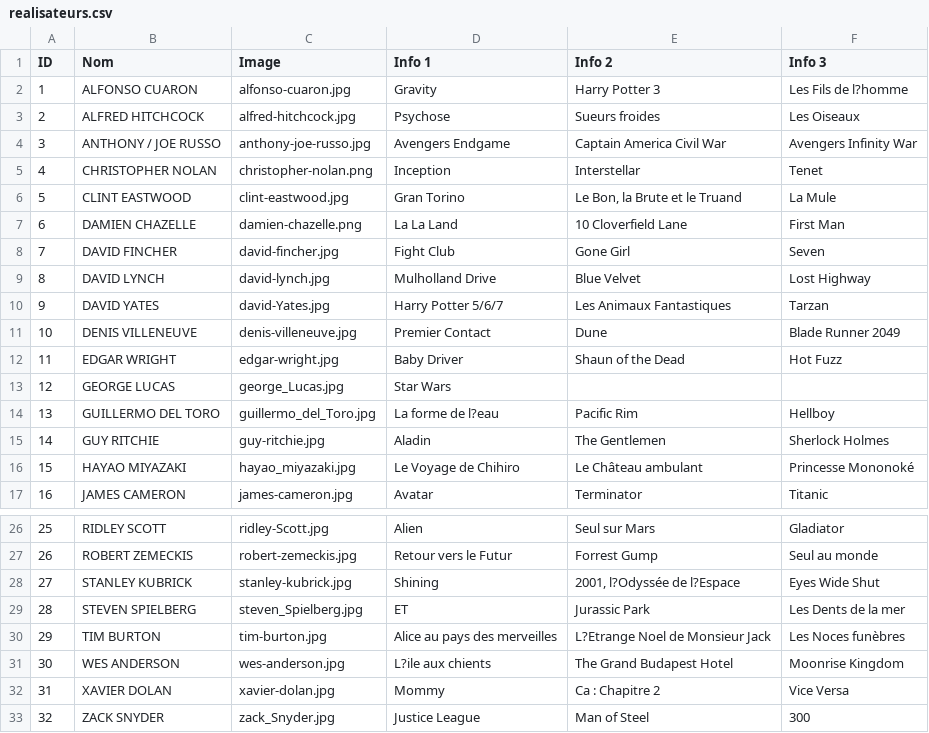
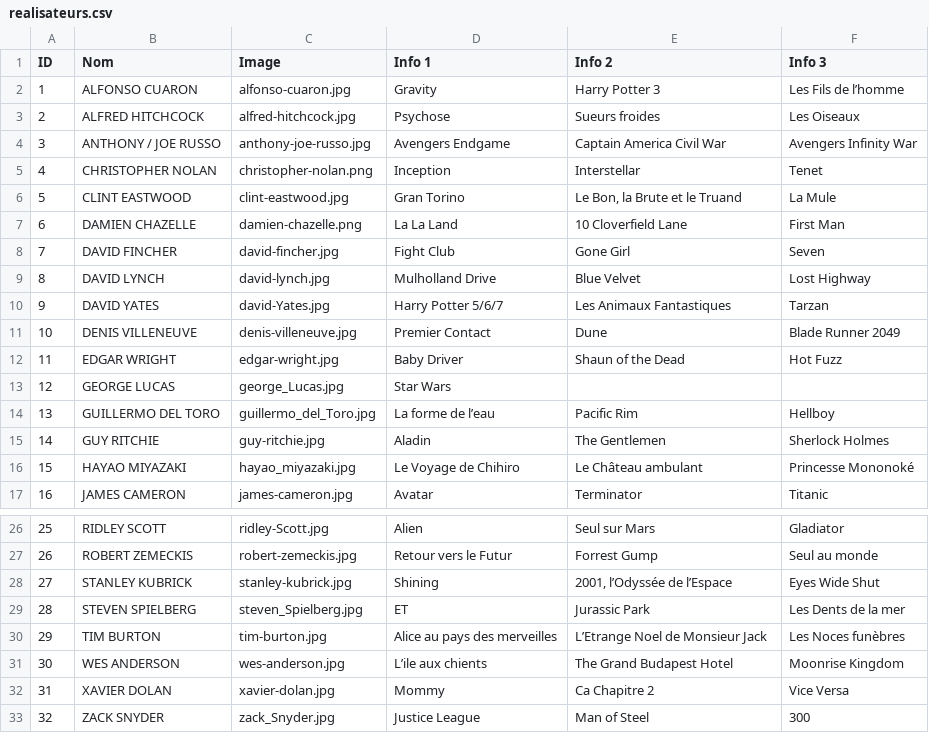
Before and after one commit to mmarchal/WebServiceRest, a CSV file: src/main/resources/fichiersSynchro/realisateurs.csv, drawn as a sheet; only a part is shown, gaps mark what is left out; the diff names each change by its address in the sheet, - before the commit and + after, or states it on an @@ line.

```diff
--- a/src/main/resources/fichiersSynchro/realisateurs.csv
+++ b/src/main/resources/fichiersSynchro/realisateurs.csv
-F2 (Info 3): Les Fils de l?homme
+F2 (Info 3): Les Fils de l’homme
-D14 (Info 1): La forme de l?eau
+D14 (Info 1): La forme de l’eau
-E28 (Info 2): 2001, l?Odyssée de l?Espace
+E28 (Info 2): 2001, l’Odyssée de l’Espace
-E30 (Info 2): L?Etrange Noel de Monsieur Jack
+E30 (Info 2): L’Etrange Noel de Monsieur Jack
-D31 (Info 1): L?ile aux chients
+D31 (Info 1): L’ile aux chients
-E32 (Info 2): Ca : Chapitre 2
+E32 (Info 2): Ca Chapitre 2
```
Also changed, not shown: src/main/resources/fichiersSynchro/horreur.csv, 36 other files.
